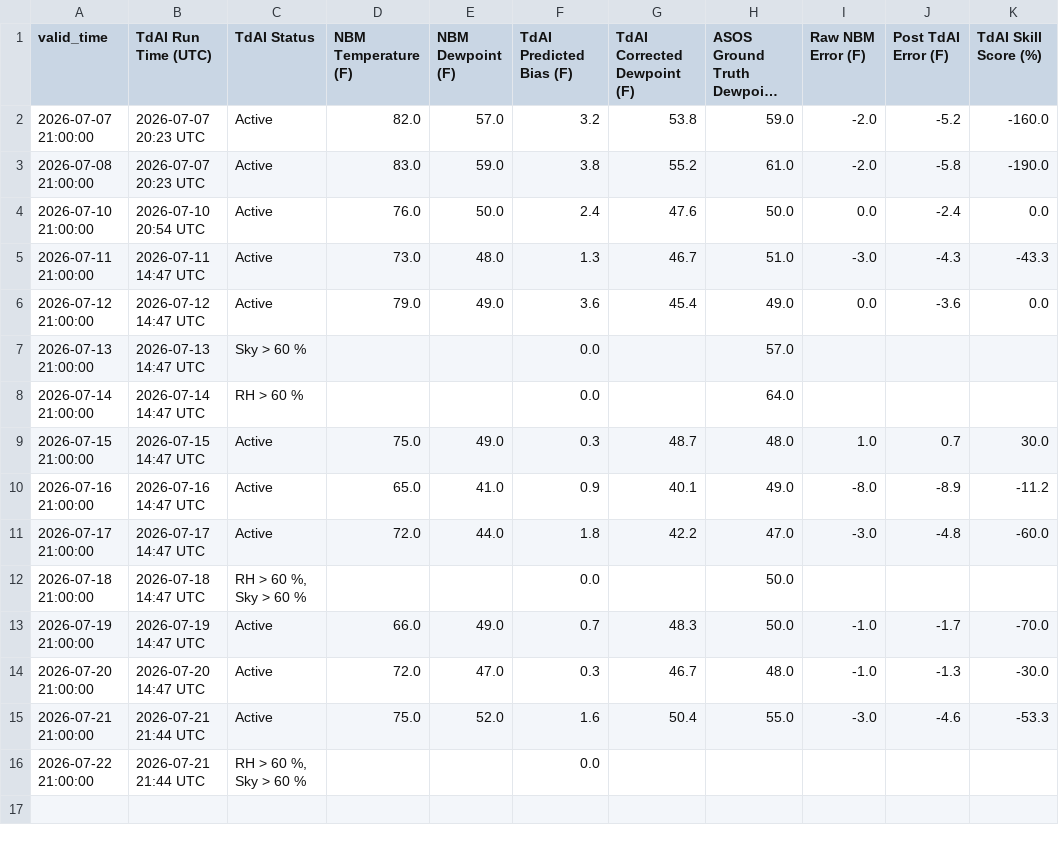
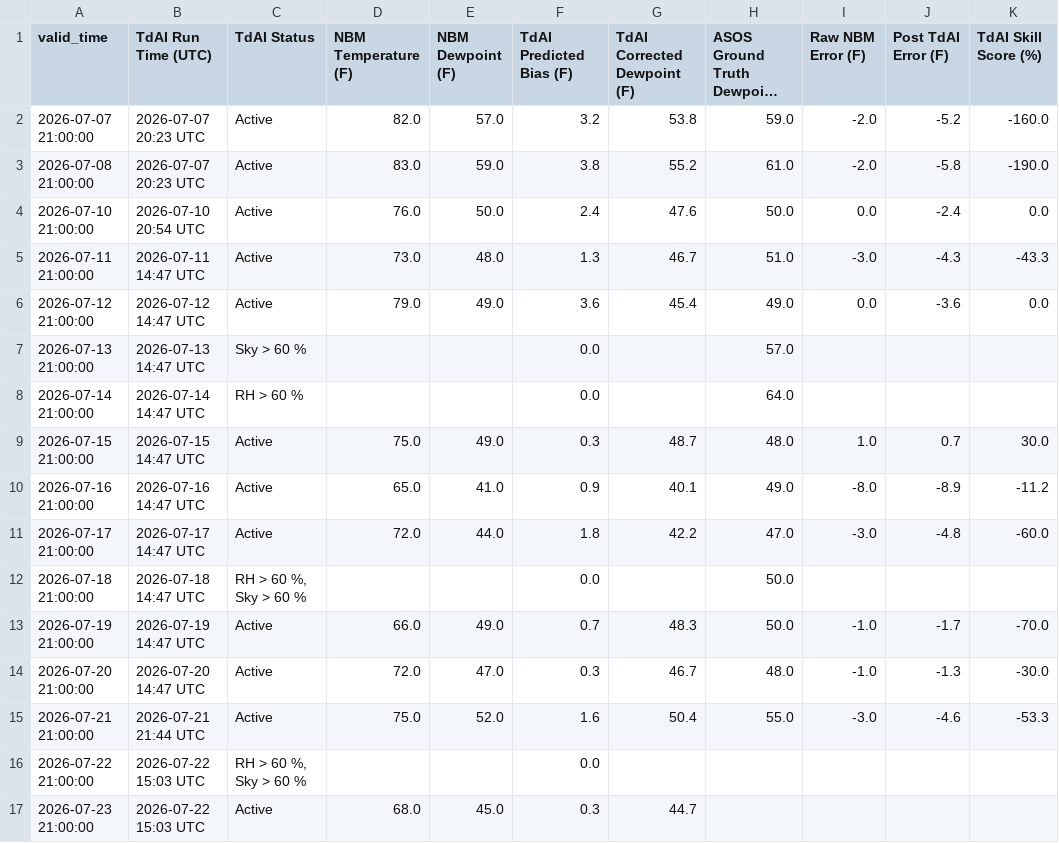
Before and after one commit to sean838432/TdAI, a CSV file: TdAI_deterministic_output.csv, drawn as a sheet; long unchanged cells end in …; the diff names each change by its address in the sheet, - before the commit and + after, or states it on an @@ line.

```diff
--- a/TdAI_deterministic_output.csv
+++ b/TdAI_deterministic_output.csv
-B16 (TdAI Run Time (UTC)): 2026-07-21 21:44 UTC
+B16 (TdAI Run Time (UTC)): 2026-07-22 15:03 UTC
+row 17: 2026-07-23 21:00:00 | 2026-07-22 15:03 UTC | Active | 68.0 | 45.0 | 0.3 | 44.7
```
Also changed, not shown: TdAI_probabilistic_output.csv, 9 other files.
